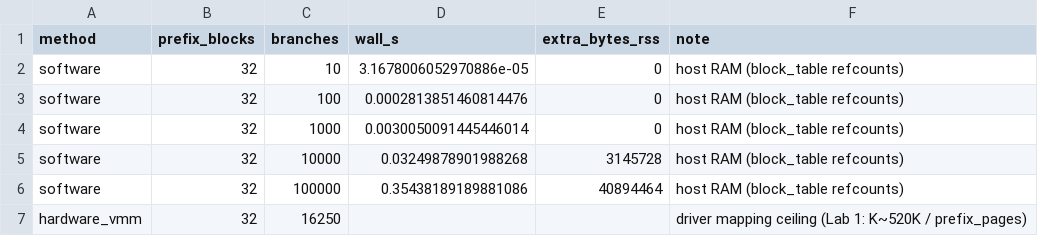
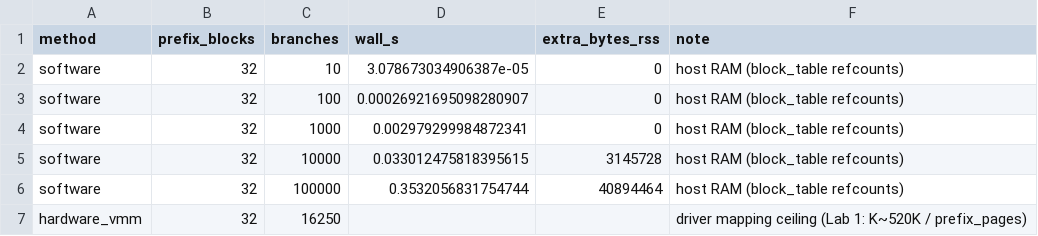
Before and after one commit to lokic233/forkedkv, a CSV file: data/baseline_compare_m3_capacity.csv, drawn as a sheet.

```diff
--- a/data/baseline_compare_m3_capacity.csv
+++ b/data/baseline_compare_m3_capacity.csv
@@ -1,7 +1,7 @@
 method,prefix_blocks,branches,wall_s,extra_bytes_rss,note
-software,32,10,3.1678006052970886e-05,0,host RAM (block_table refcounts)
-software,32,100,0.0002813851460814476,0,host RAM (block_table refcounts)
-software,32,1000,0.0030050091445446014,0,host RAM (block_table refcounts)
-software,32,10000,0.03249878901988268,3145728,host RAM (block_table refcounts)
-software,32,100000,0.35438189189881086,40894464,host RAM (block_table refcounts)
+software,32,10,3.078673034906387e-05,0,host RAM (block_table refcounts)
+software,32,100,0.00026921695098280907,0,host RAM (block_table refcounts)
+software,32,1000,0.002979299984872341,0,host RAM (block_table refcounts)
+software,32,10000,0.033012475818395615,3145728,host RAM (block_table refcounts)
+software,32,100000,0.3532056831754744,40894464,host RAM (block_table refcounts)
 hardware_vmm,32,16250,,,driver mapping ceiling (Lab 1: K~520K / prefix_pages)
```
Also changed, not shown: data/baseline_compare_m1_fork_latency.csv, 10 other files.
